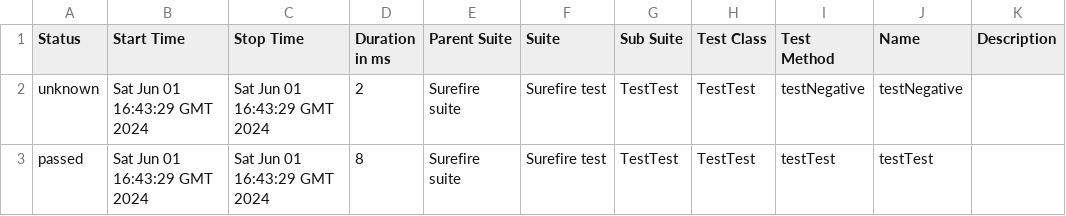
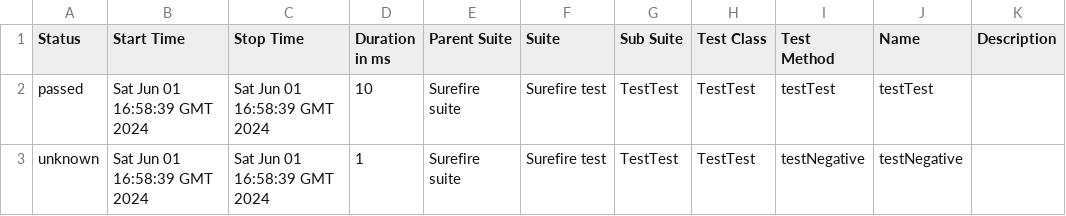
Before and after one commit to chudesya/LUMAJavaSeleniumTestNGAllure, a CSV file: 15/data/suites.csv, drawn as a sheet.

```diff
--- a/15/data/suites.csv
+++ b/15/data/suites.csv
@@ -1,3 +1,3 @@
 "Status","Start Time","Stop Time","Duration in ms","Parent Suite","Suite","Sub Suite","Test Class","Test Method","Name","Description"
-"unknown","Sat Jun 01 16:43:29 GMT 2024","Sat Jun 01 16:43:29 GMT 2024","2","Surefire suite","Surefire test","TestTest","TestTest","testNegative","testNegative",""
-"passed","Sat Jun 01 16:43:29 GMT 2024","Sat Jun 01 16:43:29 GMT 2024","8","Surefire suite","Surefire test","TestTest","TestTest","testTest","testTest",""
+"passed","Sat Jun 01 16:58:39 GMT 2024","Sat Jun 01 16:58:39 GMT 2024","10","Surefire suite","Surefire test","TestTest","TestTest","testTest","testTest",""
+"unknown","Sat Jun 01 16:58:39 GMT 2024","Sat Jun 01 16:58:39 GMT 2024","1","Surefire suite","Surefire test","TestTest","TestTest","testNegative","testNegative",""
```
Also changed, not shown: 29 other files.
